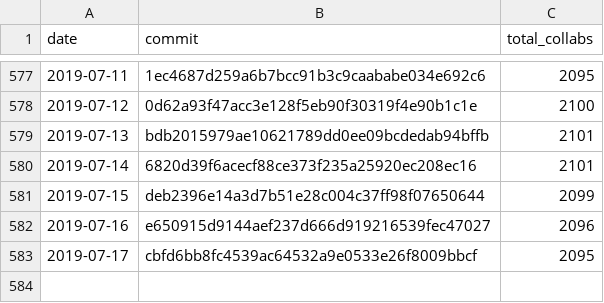
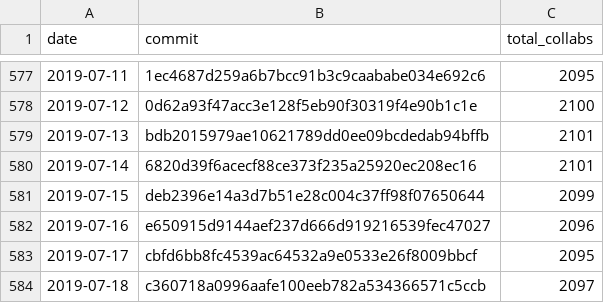
Before and after one commit to regardscitoyens/Collaborateurs-Parlement, a CSV file: data/liste_deputes_collaborateurs-totaux.csv, drawn as a sheet; only a part is shown, gaps mark what is left out.

Commit message:
update totaux

```diff
--- a/data/liste_deputes_collaborateurs-totaux.csv
+++ b/data/liste_deputes_collaborateurs-totaux.csv
@@ -583 +583,2 @@ date,commit,total_collabs
 2019-07-17,cbfd6bb8fc4539ac64532a9e0533e26f8009bbcf,2095
+2019-07-18,c360718a0996aafe100eeb782a534366571c5ccb,2097
```
Also changed, not shown: data/liste_senateurs_collaborateurs-totaux.csv.
